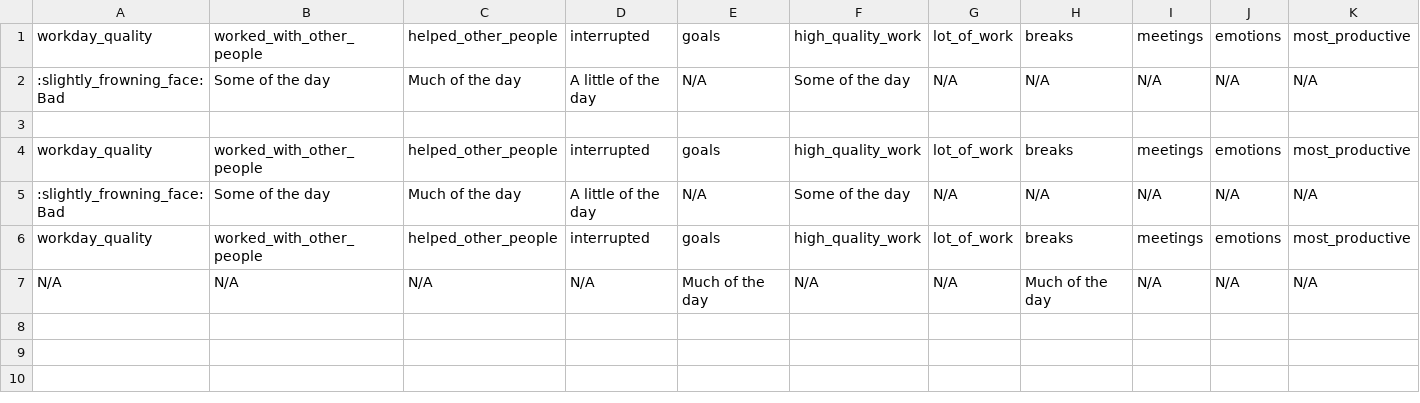
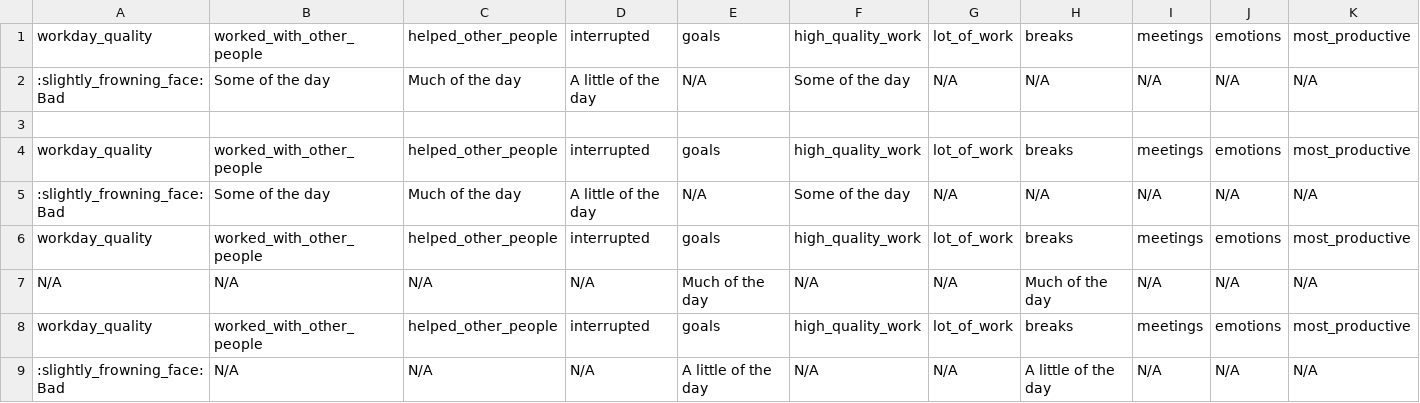
Before and after one commit to githubocto/good-day-demo, a CSV file: good-day.csv, drawn as a sheet; only a part is shown; rows hold the shown columns only; the diff names each change by its address in the sheet, - before the commit and + after, or states it on an @@ line.

Commit message:
Good Day update

```diff
--- a/good-day.csv
+++ b/good-day.csv
+row 8: workday_quality | worked_with_other_people | helped_other_people | interrupted | goals | high_quality_work | lot_of_work | breaks | meetings | emotions | most_productive
+row 9: :slightly_frowning_face: Bad | N/A | N/A | N/A | A little of the day | N/A | N/A | A little of the day | N/A | N/A | N/A
```
